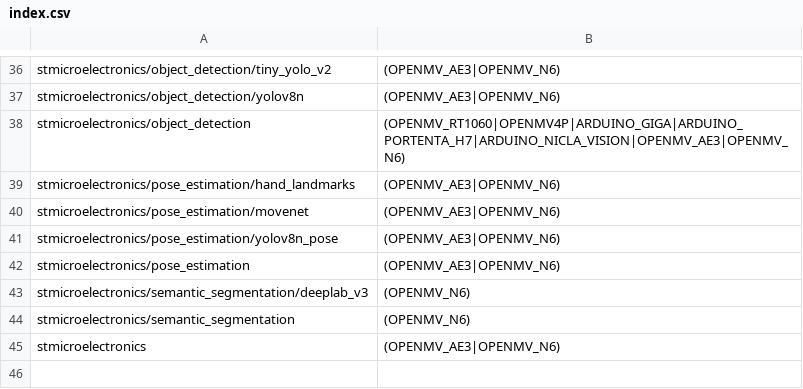
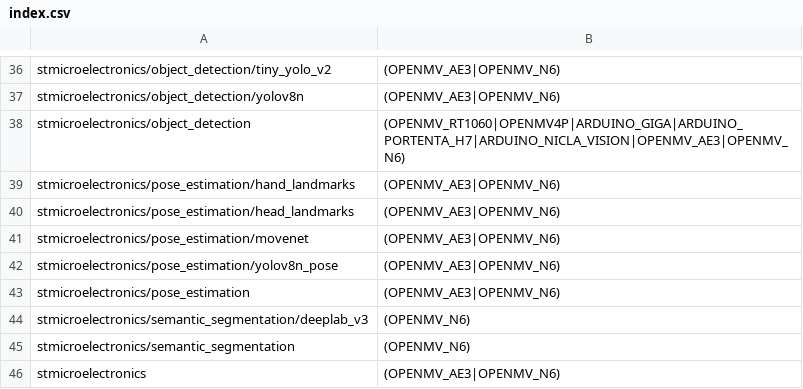
Before and after one commit to openmv/qt-creator, a CSV file: share/qtcreator/models/index.csv, drawn as a sheet; only a part is shown, gaps mark what is left out.

Commit message:
share/qtcreator/models: Add head landmarks.

```diff
--- a/share/qtcreator/models/index.csv
+++ b/share/qtcreator/models/index.csv
@@ -39,2 +39,3 @@
 "stmicroelectronics/pose_estimation/hand_landmarks", "(OPENMV_AE3|OPENMV_N6)"
+"stmicroelectronics/pose_estimation/head_landmarks", "(OPENMV_AE3|OPENMV_N6)"
 "stmicroelectronics/pose_estimation/movenet", "(OPENMV_AE3|OPENMV_N6)"
```
Also changed, not shown: 2 other files.
